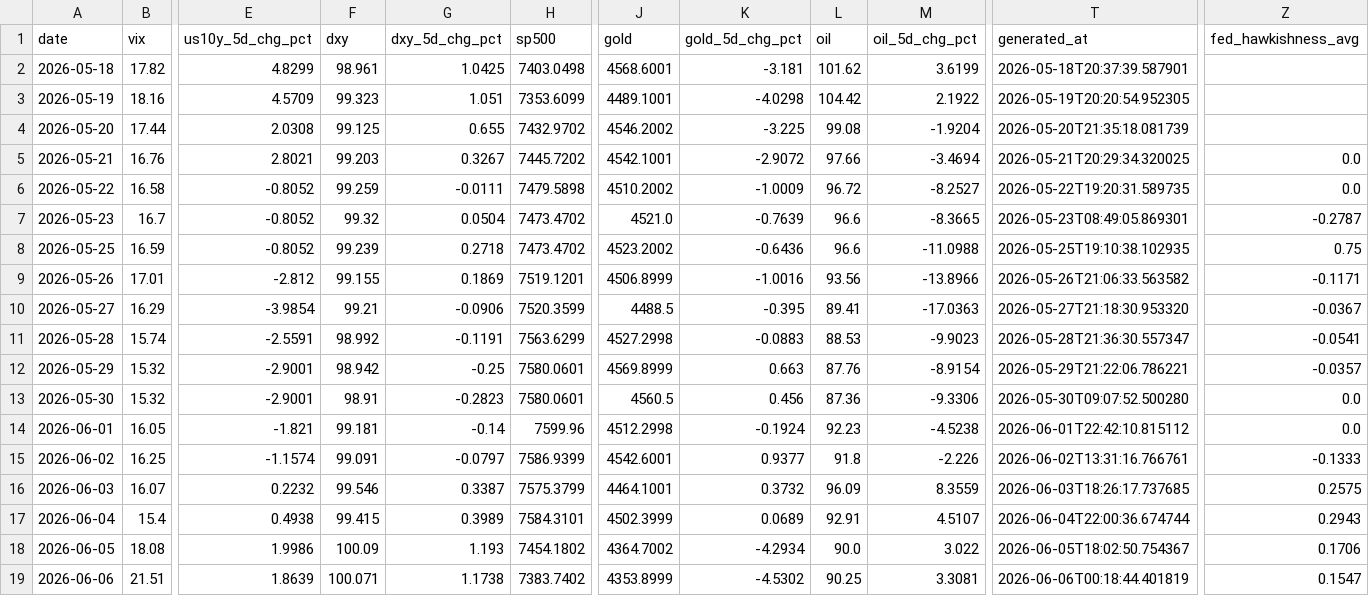
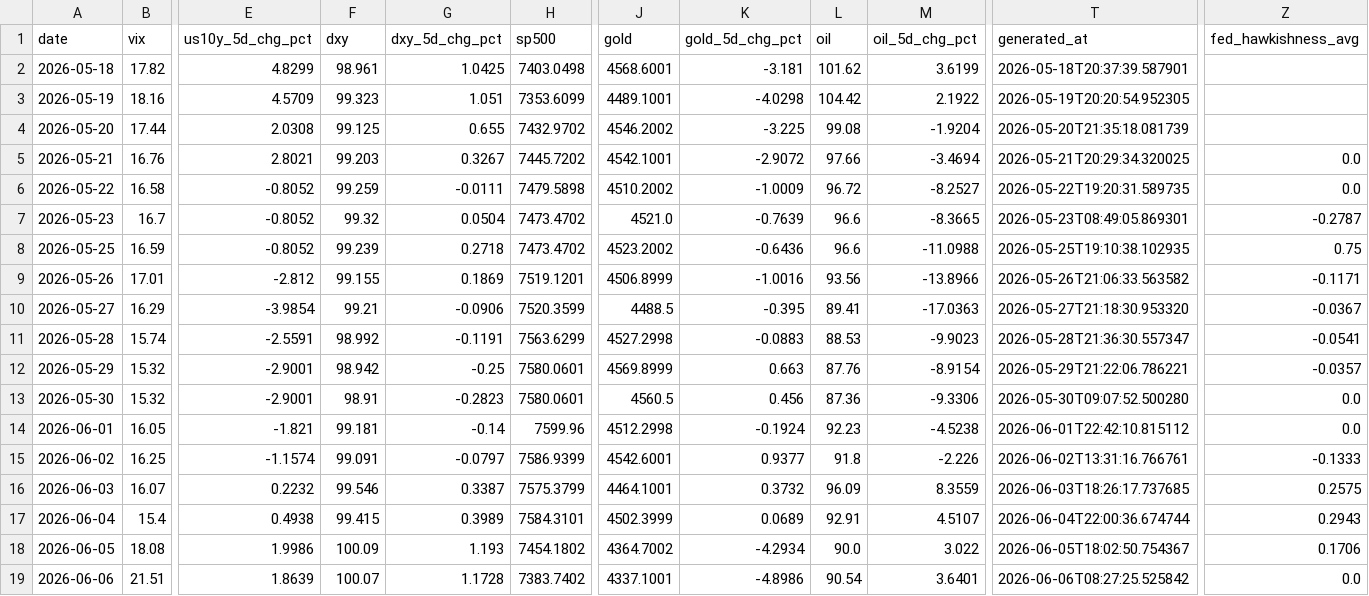
Before and after one commit to romankostin25-code/timecopilot-tracker, a CSV file: data/macro_context.csv, drawn as a sheet; only a part is shown, gaps mark what is left out; the diff names each change by its address in the sheet, - before the commit and + after, or states it on an @@ line.

```diff
--- a/data/macro_context.csv
+++ b/data/macro_context.csv
-F19 (dxy): 100.071
+F19 (dxy): 100.07
-G19 (dxy_5d_chg_pct): 1.1738
+G19 (dxy_5d_chg_pct): 1.1728
-J19 (gold): 4353.8999
+J19 (gold): 4337.1001
-K19 (gold_5d_chg_pct): -4.5302
+K19 (gold_5d_chg_pct): -4.8986
-L19 (oil): 90.25
+L19 (oil): 90.54
-M19 (oil_5d_chg_pct): 3.3081
+M19 (oil_5d_chg_pct): 3.6401
-T19 (generated_at): 2026-06-06T00:18:44.401819
+T19 (generated_at): 2026-06-06T08:27:25.525842
-Z19 (fed_hawkishness_avg): 0.1547
+Z19 (fed_hawkishness_avg): 0.0
```
Also changed, not shown: data/futures_curve.csv, data/price_history.csv, 5 other files.
